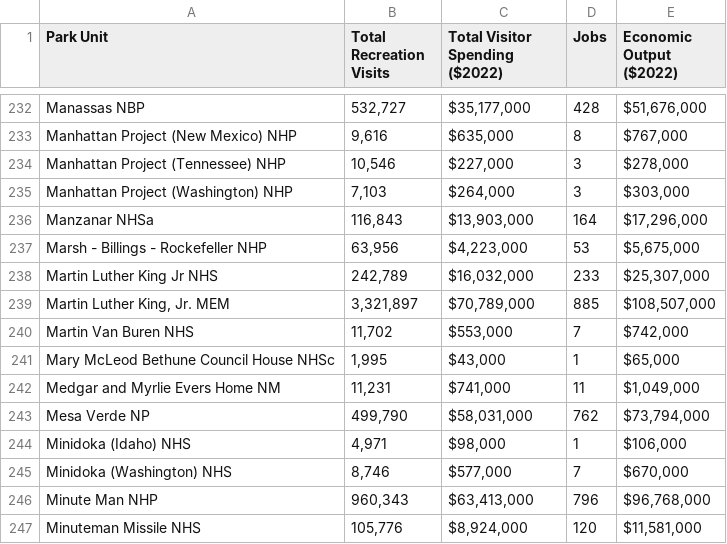
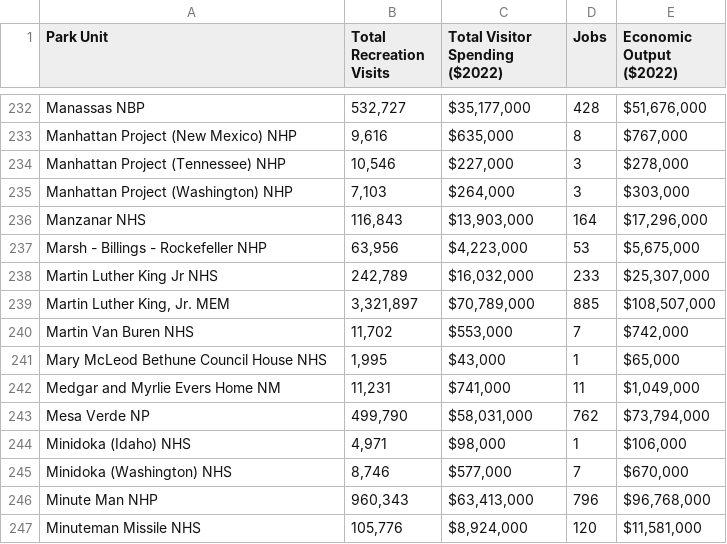
Before and after one commit to andymatsuura/NPS-Analysis, a CSV file: Resources/np_income.csv, drawn as a sheet; only a part is shown, gaps mark what is left out; the diff names each change by its address in the sheet, - before the commit and + after, or states it on an @@ line.

Commit message:
update np_income.csv and yearlyincome.csv
q

```diff
--- a/Resources/np_income.csv
+++ b/Resources/np_income.csv
-A236 (Park Unit): Manzanar NHSa
+A236 (Park Unit): Manzanar NHS
-A241 (Park Unit): Mary McLeod Bethune Council House NHSc
+A241 (Park Unit): Mary McLeod Bethune Council House NHS
```
Also changed, not shown: Resources/yearlyincome.csv.
